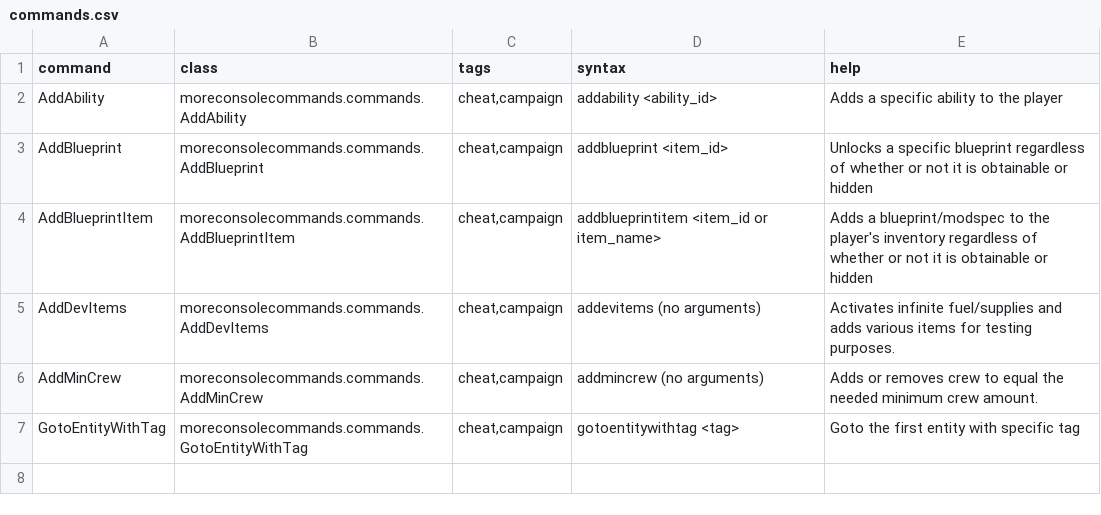
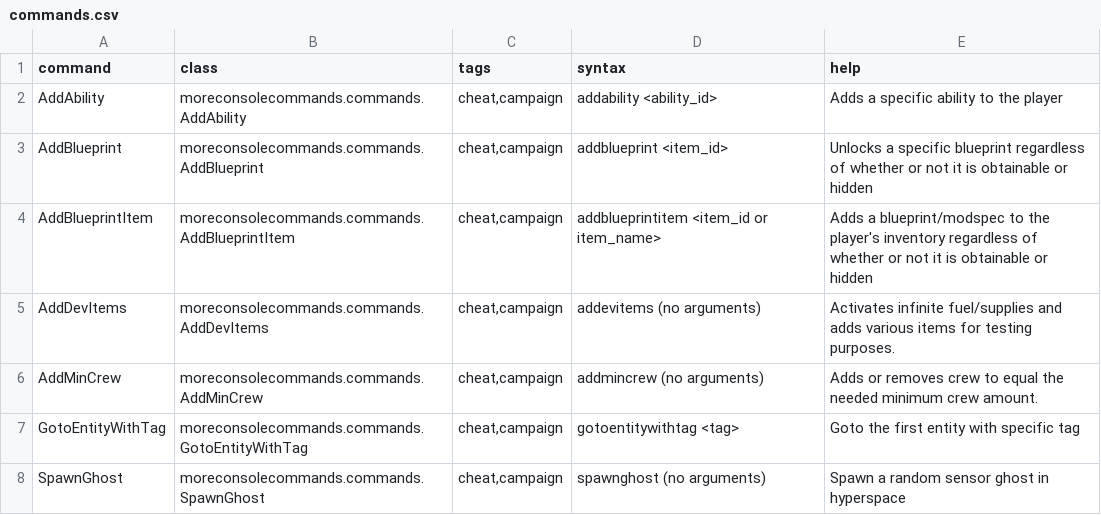
Before and after one commit to AudaxLudos/more-console-commands, a CSV file: data/console/commands.csv, drawn as a sheet; the diff names each change by its address in the sheet, - before the commit and + after, or states it on an @@ line.

Commit message:
Add SpawnGhost command

```diff
--- a/data/console/commands.csv
+++ b/data/console/commands.csv
+row 8: SpawnGhost | moreconsolecommands.commands.SpawnGhost | cheat,campaign | spawnghost (no arguments) | Spawn a random sensor ghost in hyperspace
```
Also changed, not shown: 2 other files.
